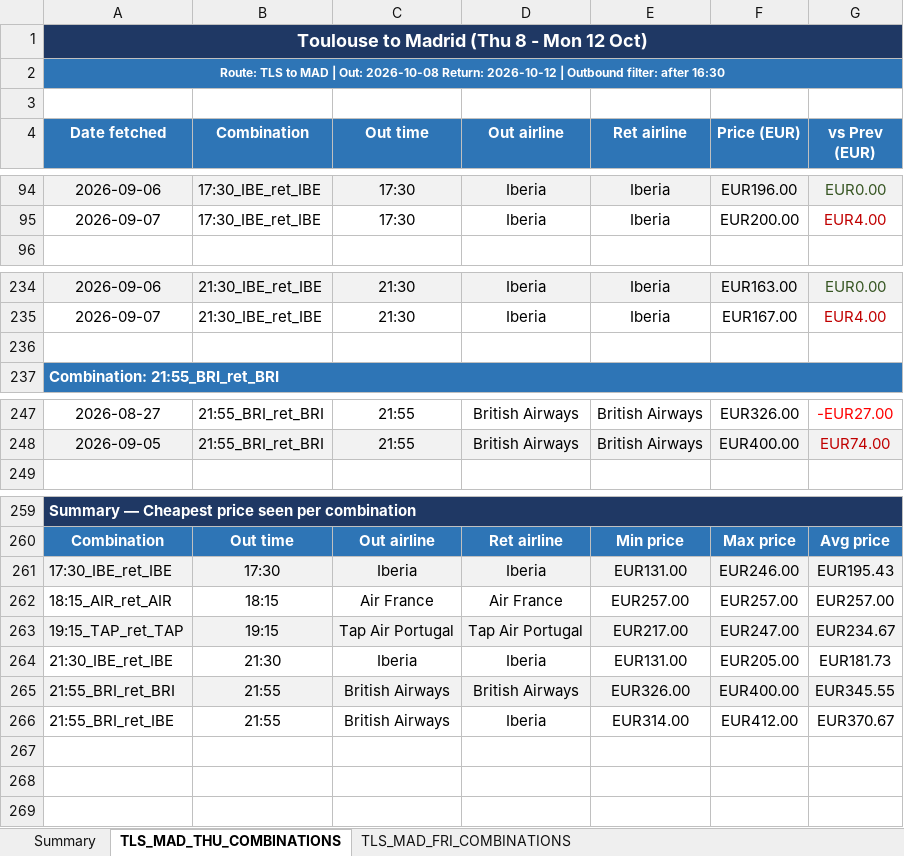
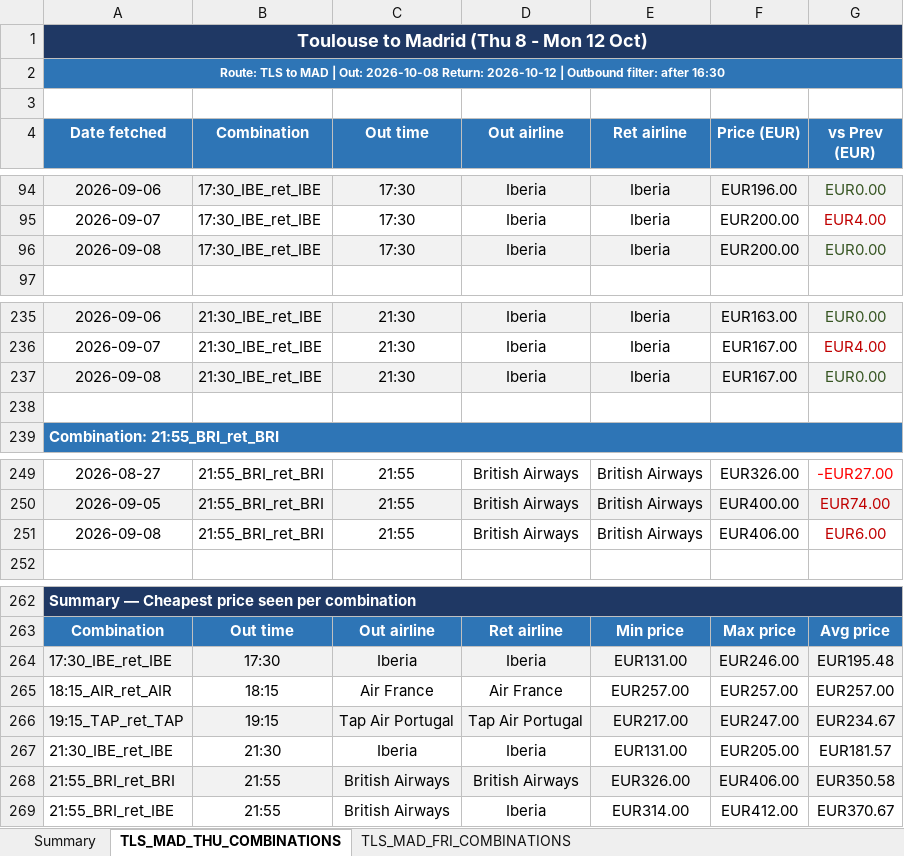
Before and after one commit to DrWu22/flight-tracker, an Excel workbook: flight_prices.xlsx, sheet TLS_MAD_THU_COMBINATIONS, drawn as a sheet; only a part is shown, gaps mark what is left out; values as stored, in another font and other column widths than the file's, no borders; addresses are those after the commit; the diff names each change by its address in the sheet, - before the commit and + after, or states it on an @@ line.

```diff
--- a/flight_prices.xlsx (sheet TLS_MAD_THU_COMBINATIONS)
+++ b/flight_prices.xlsx (sheet TLS_MAD_THU_COMBINATIONS)
+row 96: 2026-09-08 | 17:30_IBE_ret_IBE | 17:30 | Iberia | Iberia | EUR200.00 | EUR0.00
+row 237: 2026-09-08 | 21:30_IBE_ret_IBE | 21:30 | Iberia | Iberia | EUR167.00 | EUR0.00
+row 251: 2026-09-08 | 21:55_BRI_ret_BRI | 21:55 | British Airways | British Airways | EUR406.00 | EUR6.00
-G264 (vs Prev (EUR)): EUR195.43
+G264 (vs Prev (EUR)): EUR195.48
-G267 (vs Prev (EUR)): EUR181.73
+G267 (vs Prev (EUR)): EUR181.57
-F268 (Price (EUR)): EUR400.00
+F268 (Price (EUR)): EUR406.00
-G268 (vs Prev (EUR)): EUR345.55
+G268 (vs Prev (EUR)): EUR350.58
```
Also changed, not shown: sheet TLS_MAD_FRI_COMBINATIONS, sheet Summary, 2 other files.
